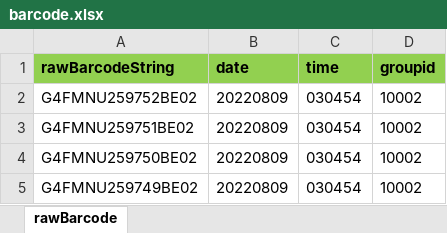
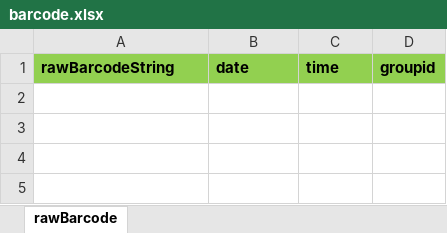
Before and after one commit to Hojun1123/InventoryManagement, an Excel workbook: DB/barcode.xlsx, sheet rawBarcode, drawn as a sheet; values as stored, in another font and other column widths than the file's, no borders; the diff names each change by its address in the sheet, - before the commit and + after, or states it on an @@ line.

```diff
--- a/DB/barcode.xlsx (sheet rawBarcode)
+++ b/DB/barcode.xlsx (sheet rawBarcode)
-row 2: G4FMNU259752BE02 | 20220809 | 030454 | 10002
-row 3: G4FMNU259751BE02 | 20220809 | 030454 | 10002
-row 4: G4FMNU259750BE02 | 20220809 | 030454 | 10002
-row 5: G4FMNU259749BE02 | 20220809 | 030454 | 10002
```
Also changed, not shown: DB/OwnedEngine.xlsx, DB/engine.xlsx, 1 other file.
